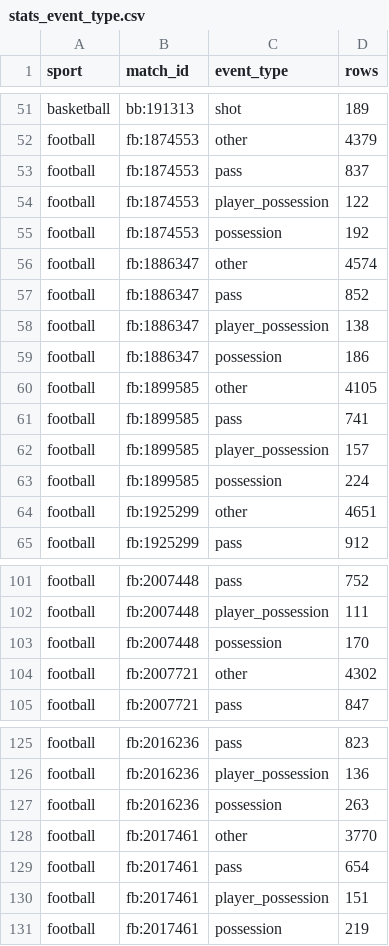
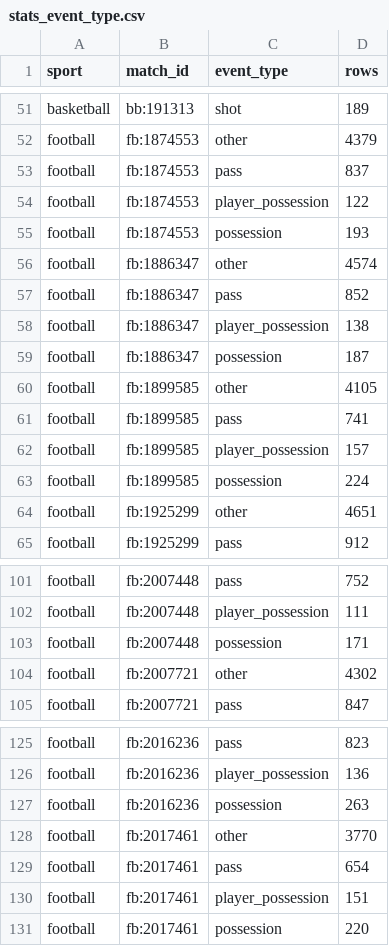
Before and after one commit to javiersr1996/tracklab, a CSV file: pipeline/reports/stats_event_type.csv, drawn as a sheet; only a part is shown, gaps mark what is left out; the diff covers the shown part only.

```diff
--- a/pipeline/reports/stats_event_type.csv
+++ b/pipeline/reports/stats_event_type.csv
@@ -54,3 +54,3 @@ football,fb:1874553,pass,837
 football,fb:1874553,player_possession,122
-football,fb:1874553,possession,192
+football,fb:1874553,possession,193
 football,fb:1886347,other,4574
@@ -58,3 +58,3 @@ football,fb:1886347,pass,852
 football,fb:1886347,player_possession,138
-football,fb:1886347,possession,186
+football,fb:1886347,possession,187
 football,fb:1899585,other,4105
@@ -102,3 +102,3 @@ football,fb:2007448,pass,752
 football,fb:2007448,player_possession,111
-football,fb:2007448,possession,170
+football,fb:2007448,possession,171
 football,fb:2007721,other,4302
@@ -130,2 +130,2 @@ football,fb:2017461,pass,654
 football,fb:2017461,player_possession,151
-football,fb:2017461,possession,219
+football,fb:2017461,possession,220
```
Also changed, not shown: 7 edited cells elsewhere in this file, pipeline/reports/stats_silver.csv, 11 other files.
